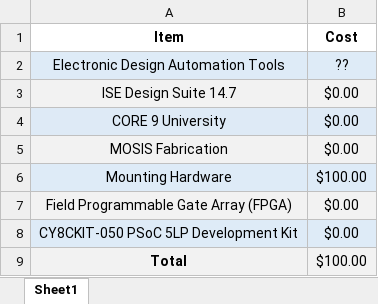
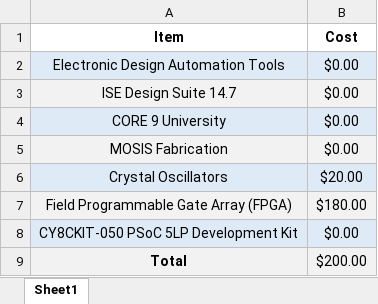
Before and after one commit to SeniorProject-2016/Chip-Design, an Excel workbook: proj_asic/docs/budget.xlsx, sheet Sheet1, drawn as a sheet; values as stored, in another font and other column widths than the file's, no borders; removed rows and columns are numbered as before the commit, all else as after; the diff names each change by its address in the sheet, - before the commit and + after, or states it on an @@ line.

```diff
--- a/proj_asic/docs/budget.xlsx (sheet Sheet1)
+++ b/proj_asic/docs/budget.xlsx (sheet Sheet1)
-B2 (Cost): ??
+B2 (Cost): $0.00
-row 6: Mounting Hardware | $100.00
+row 6: Crystal Oscillators | $20.00
-B7 (Cost): $0.00
+B7 (Cost): $180.00
-B9 (Cost): $100.00
+B9 (Cost): $200.00
```
Also changed, not shown: proj_asic/docs/weekly_time_schedule.xlsx, 3 other files.
